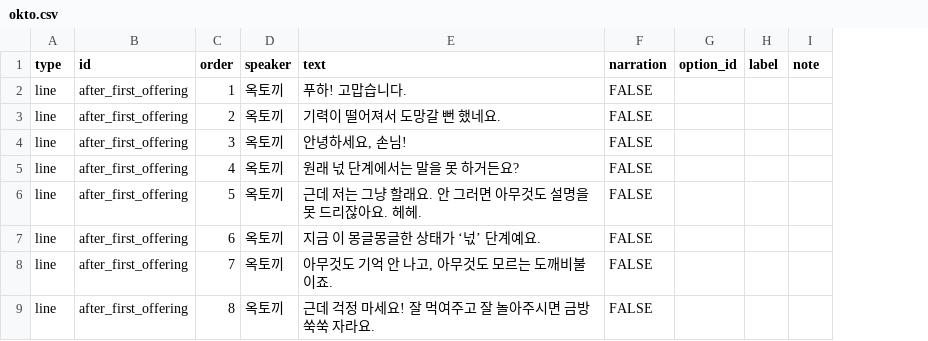
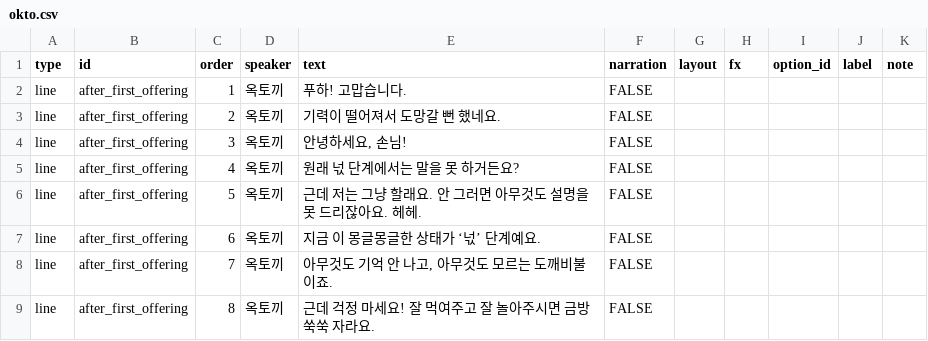
Before and after one commit to Daldidan-studio/Yogoe-unity, a CSV file: Tools/sheets/okto.csv, drawn as a sheet; only a part is shown; the diff names each change by its address in the sheet, - before the commit and + after, or states it on an @@ line.

```diff
--- a/Tools/sheets/okto.csv
+++ b/Tools/sheets/okto.csv
+column G (layout), empty
+column H (fx), empty
```
Also changed, not shown: 10 other files.
